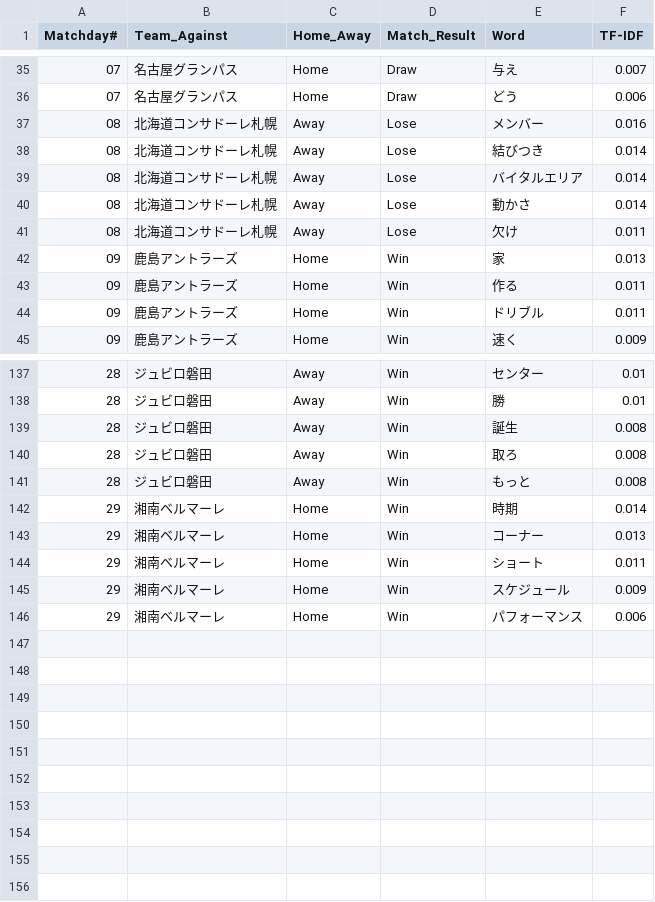
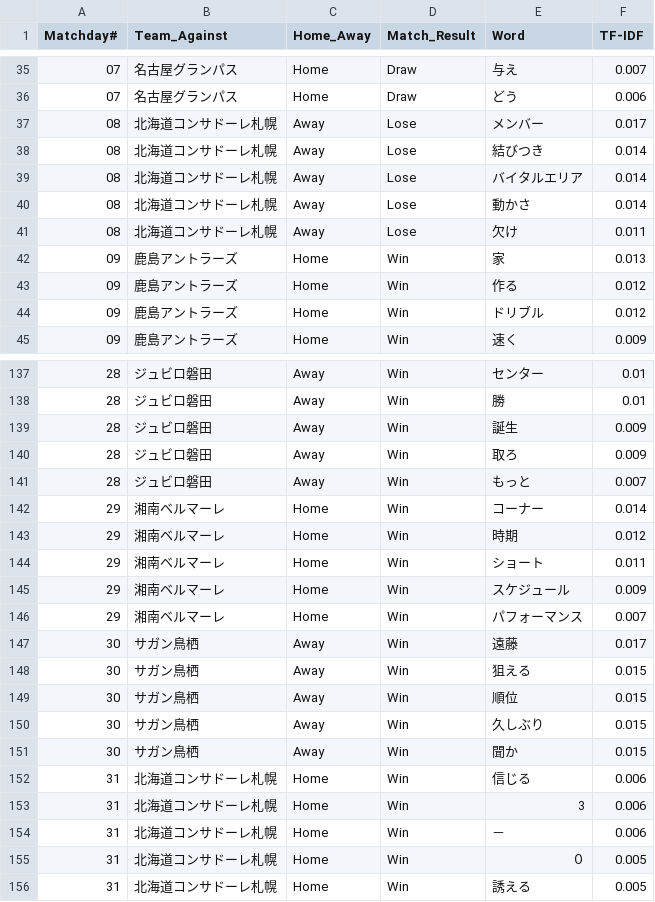
Before and after one commit to Herrokkin/fmarinos_coach_comment, a CSV file: results/2019_fulltime.csv, drawn as a sheet; only a part is shown, gaps mark what is left out; the diff covers the shown part only.

```diff
--- a/results/2019_fulltime.csv
+++ b/results/2019_fulltime.csv
@@ -36,3 +36,3 @@ Matchday#, Team_Against, Home_Away, Match_Result, Word, TF-IDF
 07, 名古屋グランパス, Home, Draw, どう, 0.006
-08, 北海道コンサドーレ札幌, Away, Lose, メンバー, 0.016
+08, 北海道コンサドーレ札幌, Away, Lose, メンバー, 0.017
 08, 北海道コンサドーレ札幌, Away, Lose, 結びつき, 0.014
@@ -42,4 +42,4 @@ Matchday#, Team_Against, Home_Away, Match_Result, Word, TF-IDF
 09, 鹿島アントラーズ, Home, Win, 家, 0.013
-09, 鹿島アントラーズ, Home, Win, 作る, 0.011
-09, 鹿島アントラーズ, Home, Win, ドリブル, 0.011
+09, 鹿島アントラーズ, Home, Win, 作る, 0.012
+09, 鹿島アントラーズ, Home, Win, ドリブル, 0.012
 09, 鹿島アントラーズ, Home, Win, 速く, 0.009
@@ -138,9 +138,19 @@ Matchday#, Team_Against, Home_Away, Match_Result, Word, TF-IDF
 28, ジュビロ磐田, Away, Win, 勝, 0.01
-28, ジュビロ磐田, Away, Win, 誕生, 0.008
-28, ジュビロ磐田, Away, Win, 取ろ, 0.008
-28, ジュビロ磐田, Away, Win, もっと, 0.008
-29, 湘南ベルマーレ, Home, Win, 時期, 0.014
-29, 湘南ベルマーレ, Home, Win, コーナー, 0.013
+28, ジュビロ磐田, Away, Win, 誕生, 0.009
+28, ジュビロ磐田, Away, Win, 取ろ, 0.009
+28, ジュビロ磐田, Away, Win, もっと, 0.007
+29, 湘南ベルマーレ, Home, Win, コーナー, 0.014
+29, 湘南ベルマーレ, Home, Win, 時期, 0.012
 29, 湘南ベルマーレ, Home, Win, ショート, 0.011
 29, 湘南ベルマーレ, Home, Win, スケジュール, 0.009
-29, 湘南ベルマーレ, Home, Win, パフォーマンス, 0.006
+29, 湘南ベルマーレ, Home, Win, パフォーマンス, 0.007
+30, サガン鳥栖, Away, Win, 遠藤, 0.017
+30, サガン鳥栖, Away, Win, 狙える, 0.015
+30, サガン鳥栖, Away, Win, 順位, 0.015
+30, サガン鳥栖, Away, Win, 久しぶり, 0.015
+30, サガン鳥栖, Away, Win, 聞か, 0.015
+31, 北海道コンサドーレ札幌, Home, Win, 信じる, 0.006
+31, 北海道コンサドーレ札幌, Home, Win, 3, 0.006
+31, 北海道コンサドーレ札幌, Home, Win, －, 0.006
+31, 北海道コンサドーレ札幌, Home, Win, ０, 0.005
+31, 北海道コンサドーレ札幌, Home, Win, 誘える, 0.005
```
Also changed, not shown: 3 added rows, 3 removed rows, 1 moved row and 60 edited cells elsewhere in this file, results/2019_halftime.csv.
